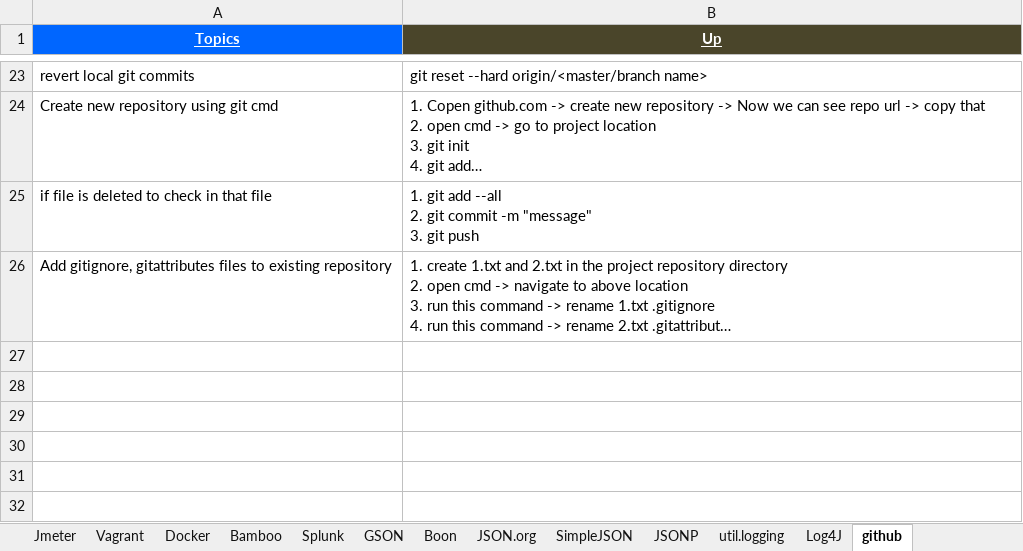
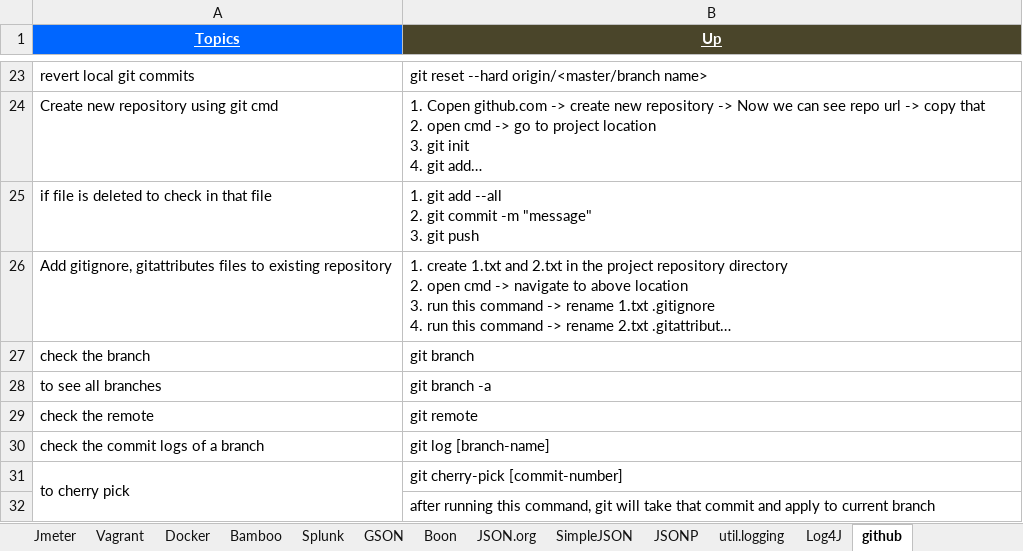
Before and after one commit to GDivya111/images, an Excel workbook: Definitions/b_Definitions_Tools.xlsx, sheet github, drawn as a sheet; only a part is shown, gaps mark what is left out; long unchanged cells end in …; values as stored, in another font and other column widths than the file's, no borders; the diff names each change by its address in the sheet, - before the commit and + after, or states it on an @@ line.

Commit message:
github

```diff
--- a/Definitions/b_Definitions_Tools.xlsx (sheet github)
+++ b/Definitions/b_Definitions_Tools.xlsx (sheet github)
+row 27: check the branch | git branch
+row 28: to see all branches | git branch -a
+row 29: check the remote | git remote
+row 30: check the commit logs of a branch | git log [branch-name]
+row 31: to cherry pick | git cherry-pick [commit-number]
+row 32:  | after running this command, git will take that commit and apply to current branch
```
